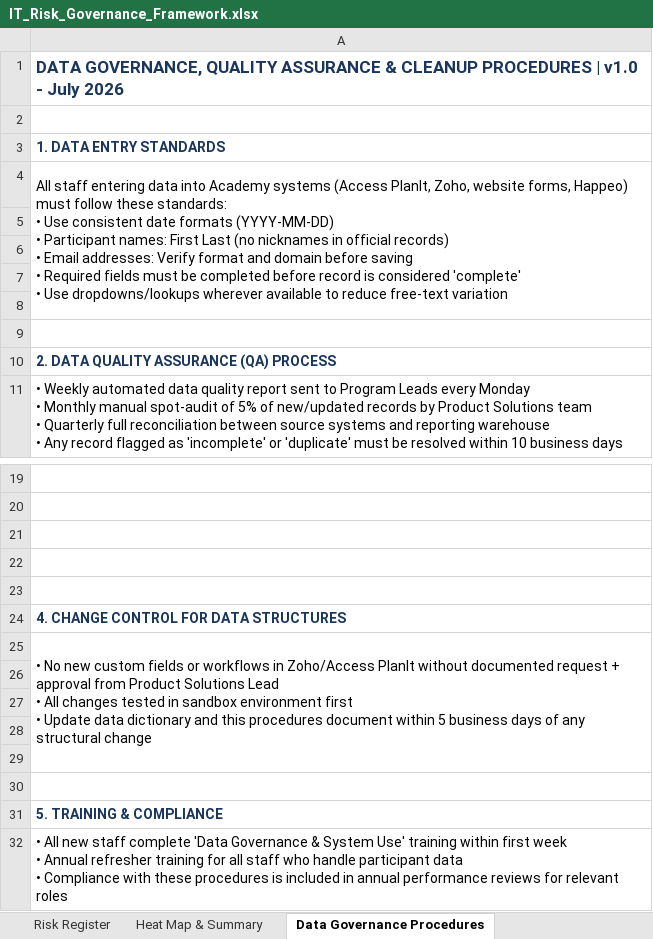
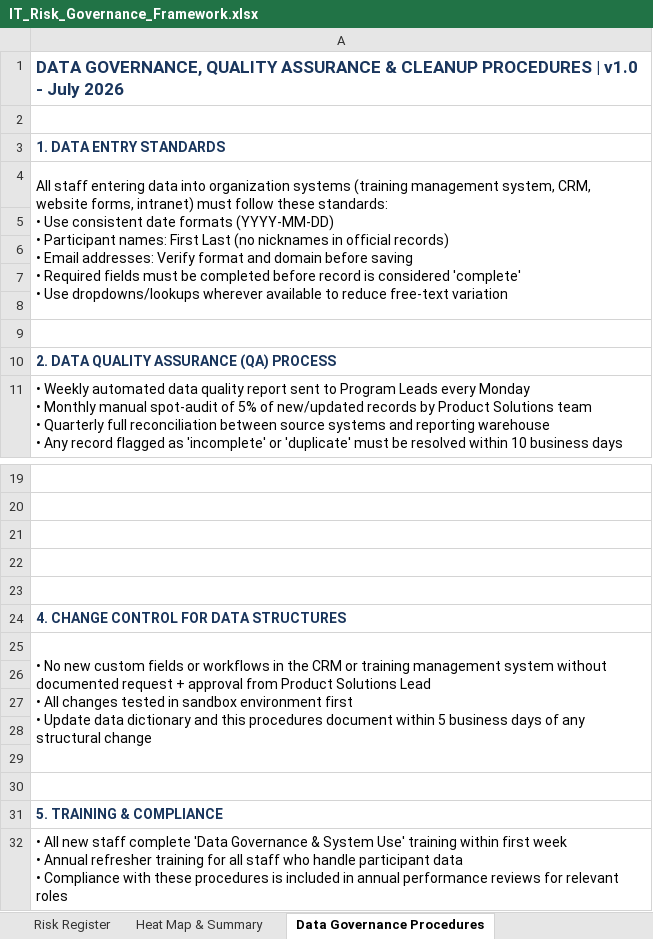
Before and after one commit to gementergavin/Gavin-Gementera---Portfolio, an Excel workbook: 01_Risk-Governance-Framework/IT_Risk_Governance_Framework.xlsx, sheet Data Governance Procedures, drawn as a sheet; only a part is shown, gaps mark what is left out; values as stored, in another font and other column widths than the file's, no borders; the diff names each change by its address in the sheet, - before the commit and + after, or states it on an @@ line.

```diff
--- a/01_Risk-Governance-Framework/IT_Risk_Governance_Framework.xlsx (sheet Data Governance Procedures)
+++ b/01_Risk-Governance-Framework/IT_Risk_Governance_Framework.xlsx (sheet Data Governance Procedures)
-A4: …data into Academy systems (Access PlanIt, Zoho, website forms, Happeo) must follow…
+A4: …data into organization systems (training management system, CRM, website forms, intranet) must follow…
-A25: …workflows in Zoho/Access PlanIt without documented…
+A25: …workflows in the CRM or training management system without documented…
```
Also changed, not shown: sheet Heat Map & Summary, sheet Risk Register, formulas that keep their value, 15 other files.
